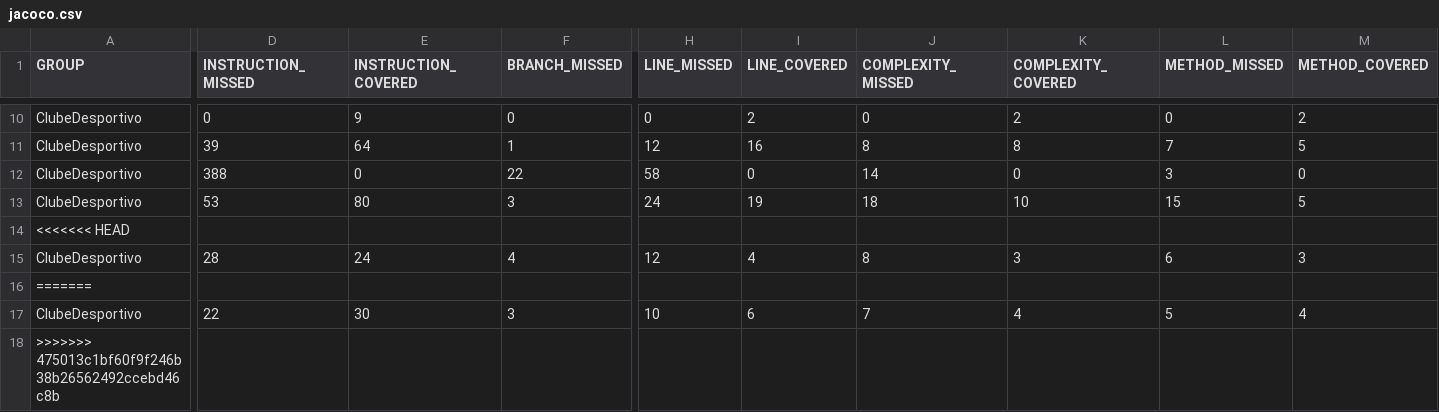
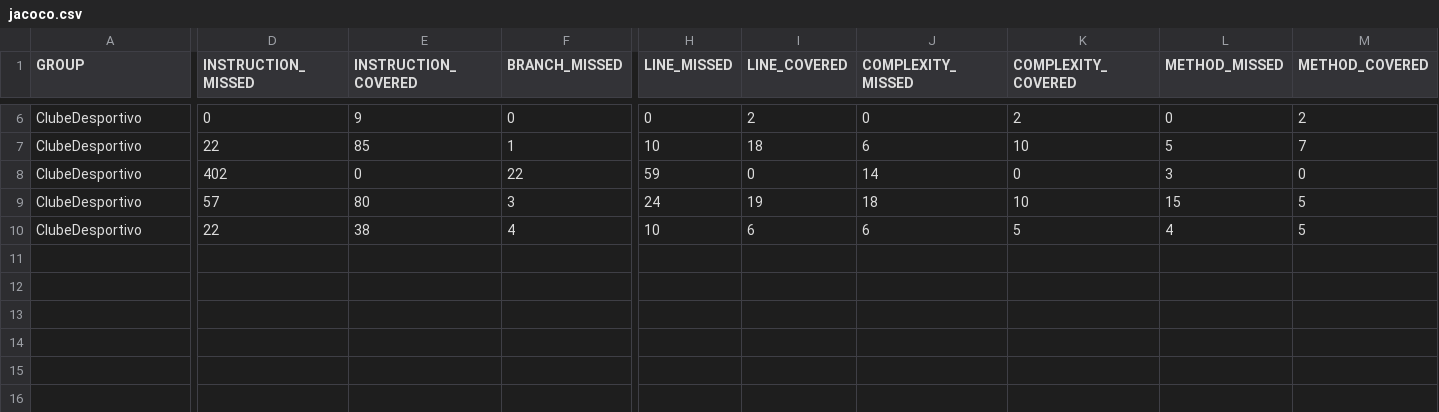
Before and after one commit to MarcoPereiraUpSkill/sprint-1-lucas-bruno-marco, a CSV file: ClubeDesportivo/target/site/jacoco/jacoco.csv, drawn as a sheet; only a part is shown, gaps mark what is left out; removed rows and columns are numbered as before the commit, all else as after; rows hold the shown columns only; the diff covers the shown part only; the diff names each change by its address in the sheet, - before the commit and + after, or states it on an @@ line.

```diff
--- a/ClubeDesportivo/target/site/jacoco/jacoco.csv
+++ b/ClubeDesportivo/target/site/jacoco/jacoco.csv
-D7 (INSTRUCTION_MISSED): 39
+D7 (INSTRUCTION_MISSED): 22
-E7 (INSTRUCTION_COVERED): 64
+E7 (INSTRUCTION_COVERED): 85
-H7 (LINE_MISSED): 12
+H7 (LINE_MISSED): 10
-I7 (LINE_COVERED): 16
+I7 (LINE_COVERED): 18
-J7 (COMPLEXITY_MISSED): 8
+J7 (COMPLEXITY_MISSED): 6
-K7 (COMPLEXITY_COVERED): 8
+K7 (COMPLEXITY_COVERED): 10
-L7 (METHOD_MISSED): 7
+L7 (METHOD_MISSED): 5
-M7 (METHOD_COVERED): 5
+M7 (METHOD_COVERED): 7
-D8 (INSTRUCTION_MISSED): 388
+D8 (INSTRUCTION_MISSED): 402
-H8 (LINE_MISSED): 58
+H8 (LINE_MISSED): 59
-D9 (INSTRUCTION_MISSED): 53
+D9 (INSTRUCTION_MISSED): 57
-row 14: <<<<<<< HEAD
-row 15: ClubeDesportivo | 28 | 24 | 4 | 12 | 4 | 8 | 3 | 6 | 3
-row 16: =======
-E10 (INSTRUCTION_COVERED): 30
+E10 (INSTRUCTION_COVERED): 38
-F10 (BRANCH_MISSED): 3
+F10 (BRANCH_MISSED): 4
-J10 (COMPLEXITY_MISSED): 7
+J10 (COMPLEXITY_MISSED): 6
-K10 (COMPLEXITY_COVERED): 4
+K10 (COMPLEXITY_COVERED): 5
-L10 (METHOD_MISSED): 5
+L10 (METHOD_MISSED): 4
-M10 (METHOD_COVERED): 4
+M10 (METHOD_COVERED): 5
-row 18: >>>>>>> 475013c1bf60f9f246b38b26562492ccebd46c8b
```
Also changed, not shown: 4 removed rows and 25 edited cells elsewhere in this file, 50 other files.
